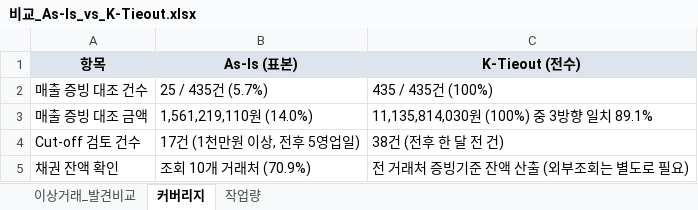
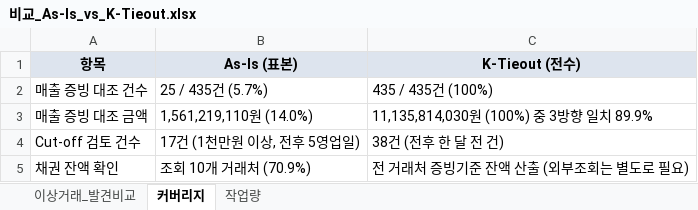
Before and after one commit to yohan-work/auditLab, an Excel workbook: poc/output/비교_As-Is_vs_K-Tieout.xlsx, sheet 커버리지, drawn as a sheet; values as stored, in another font and other column widths than the file's, no borders; the diff names each change by its address in the sheet, - before the commit and + after, or states it on an @@ line.

```diff
--- a/poc/output/비교_As-Is_vs_K-Tieout.xlsx (sheet 커버리지)
+++ b/poc/output/비교_As-Is_vs_K-Tieout.xlsx (sheet 커버리지)
-C3 (K-Tieout (전수)): 11,135,814,030원 (100%) 중 3방향 일치 89.1%
+C3 (K-Tieout (전수)): 11,135,814,030원 (100%) 중 3방향 일치 89.9%
```
Also changed, not shown: sheet 작업량, poc/output/as-is/As-Is_조서_샘플제조_2025.xlsx, poc/output/to-be/K-Tieout_결과_샘플제조_2025.xlsx, 4 other files.
